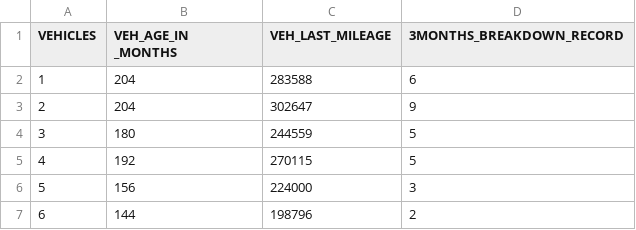
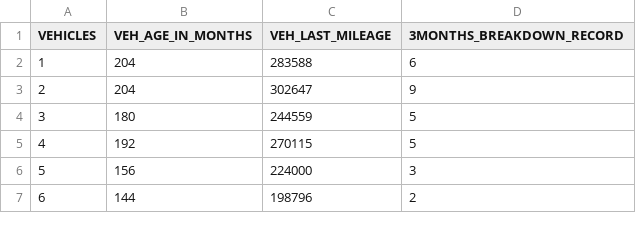
Before and after one commit to WinifredIfy/VBreakdown, a CSV file: VBreakdown.csv, drawn as a sheet; only a part is shown.

Commit message:
Add files via upload

```diff
--- a/VBreakdown.csv
+++ b/VBreakdown.csv
@@ -1,2 +1,2 @@
-VEHICLES,VEH_AGE_IN _MONTHS,VEH_LAST_MILEAGE,3MONTHS_BREAKDOWN_RECORD
+VEHICLES,VEH_AGE_IN_MONTHS,VEH_LAST_MILEAGE,3MONTHS_BREAKDOWN_RECORD
 1,204,283588,6
```
